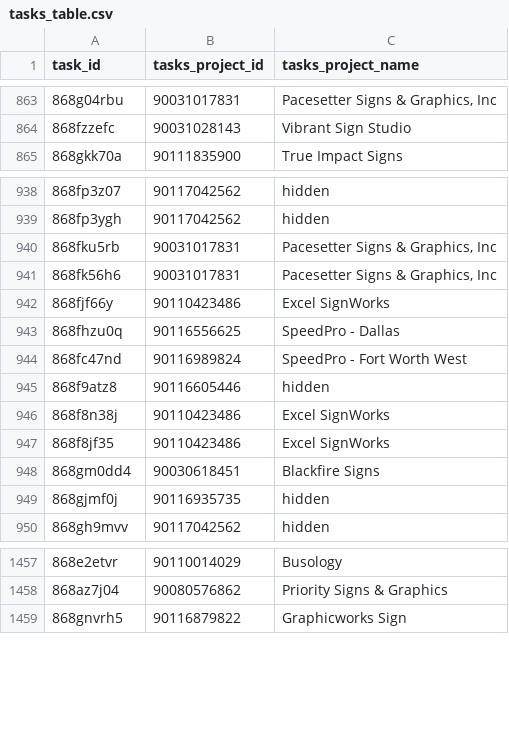
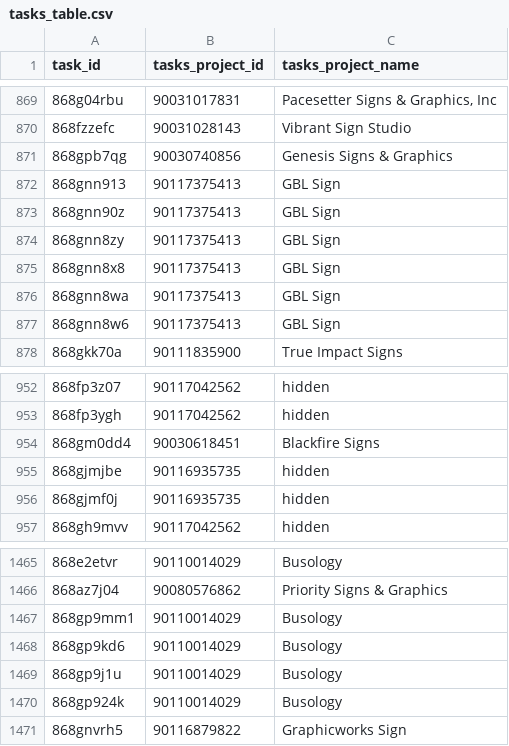
Before and after one commit to RooVelazquez/time_entries_Ana, a CSV file: DB/tasks_table.csv, drawn as a sheet; only a part is shown, gaps mark what is left out; the diff covers the shown part only.

```diff
--- a/DB/tasks_table.csv
+++ b/DB/tasks_table.csv
@@ -864,2 +870,9 @@ task_id,tasks_project_id,tasks_project_name
 868fzzefc,90031028143,Vibrant Sign Studio
+868gpb7qg,90030740856,Genesis Signs & Graphics
+868gnn913,90117375413,GBL Sign
+868gnn90z,90117375413,GBL Sign
+868gnn8zy,90117375413,GBL Sign
+868gnn8x8,90117375413,GBL Sign
+868gnn8wa,90117375413,GBL Sign
+868gnn8w6,90117375413,GBL Sign
 868gkk70a,90111835900,True Impact Signs
@@ -939,11 +953,4 @@ task_id,tasks_project_id,tasks_project_name
 868fp3ygh,90117042562,hidden
-868fku5rb,90031017831,"Pacesetter Signs & Graphics, Inc"
-868fk56h6,90031017831,"Pacesetter Signs & Graphics, Inc"
-868fjf66y,90110423486,Excel SignWorks
-868fhzu0q,90116556625,SpeedPro - Dallas
-868fc47nd,90116989824,SpeedPro - Fort Worth West
-868f9atz8,90116605446,hidden
-868f8n38j,90110423486,Excel SignWorks
-868f8jf35,90110423486,Excel SignWorks
 868gm0dd4,90030618451,Blackfire Signs
+868gjmjbe,90116935735,hidden
 868gjmf0j,90116935735,hidden
@@ -1458,2 +1466,6 @@ task_id,tasks_project_id,tasks_project_name
 868az7j04,90080576862,Priority Signs & Graphics
+868gp9mm1,90110014029,Busology
+868gp9kd6,90110014029,Busology
+868gp9j1u,90110014029,Busology
+868gp924k,90110014029,Busology
 868gnvrh5,90116879822,Graphicworks Sign
```
Also changed, not shown: 15 added rows, 10 removed rows and 7 moved rows elsewhere in this file, 2 other files.
